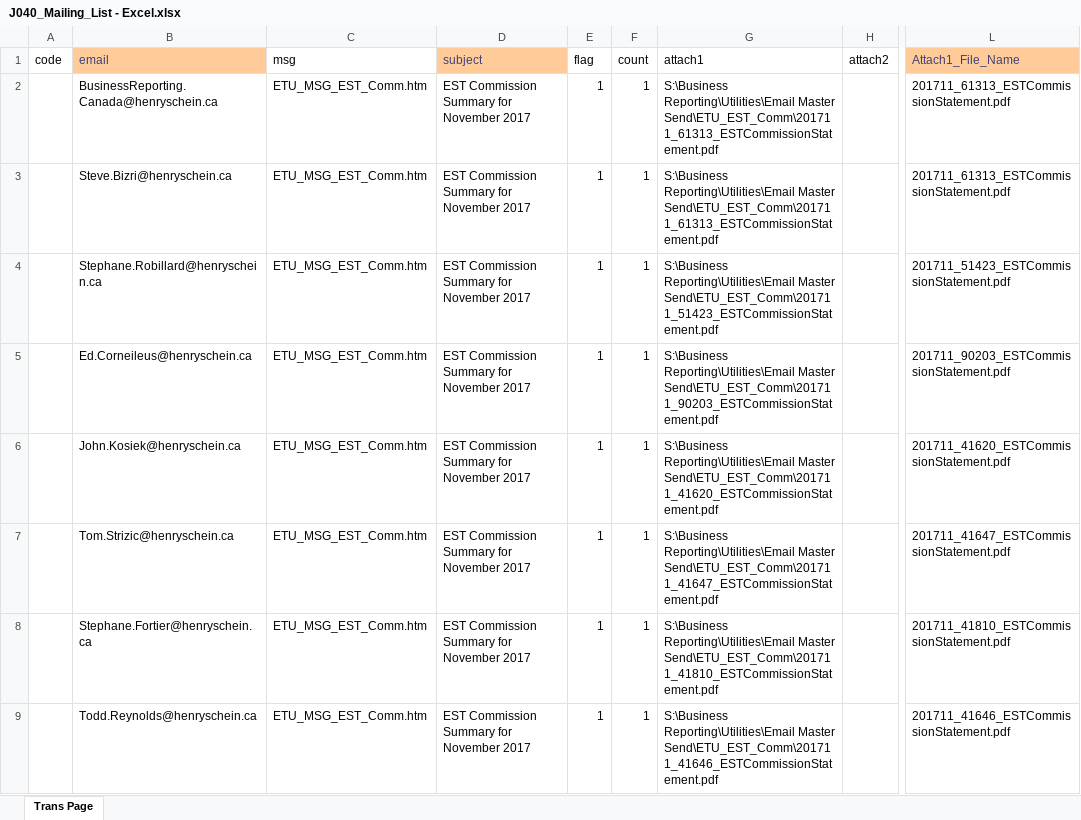
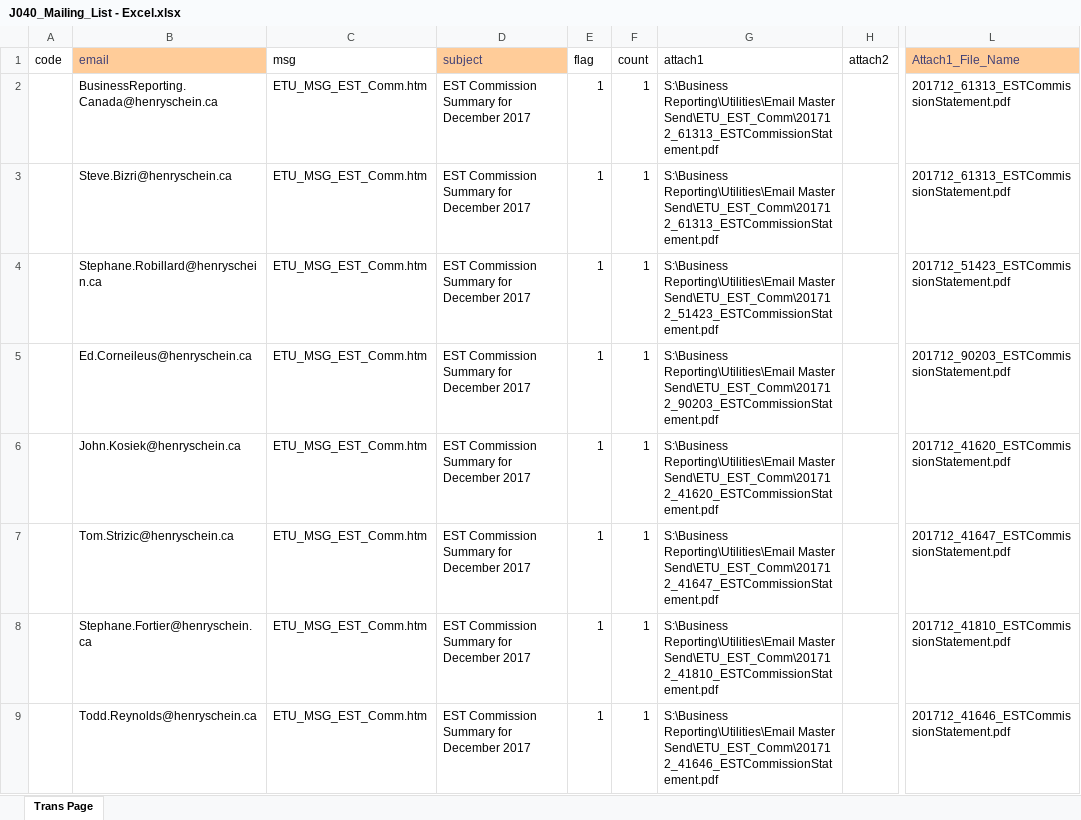
Before and after one commit to HSCanada/BRPoSh, an Excel workbook: BR_Mailer/J040_COM_EST/J040_Mailing_List - Excel.xlsx, sheet Trans Page, drawn as a sheet; only a part is shown, gaps mark what is left out; values as stored, in another font and other column widths than the file's, no borders; the diff covers the shown part only; the diff names each change by its address in the sheet, - before the commit and + after, or states it on an @@ line.

```diff
--- a/BR_Mailer/J040_COM_EST/J040_Mailing_List - Excel.xlsx (sheet Trans Page)
+++ b/BR_Mailer/J040_COM_EST/J040_Mailing_List - Excel.xlsx (sheet Trans Page)
-D2:D9 (subject): EST Commission Summary for November 2017
+D2:D9 (subject): EST Commission Summary for December 2017
-G2:G3 (attach1): …Reporting\Utilities\Email Master Send\ETU_EST_Comm\201711_61313_ESTCommissionStatement.pdf
+G2:G3 (attach1): …Reporting\Utilities\Email Master Send\ETU_EST_Comm\201712_61313_ESTCommissionStatement.pdf
-L2:L3 (Attach1_File_Name): 201711_61313_ESTCommissionStatement.pdf
+L2:L3 (Attach1_File_Name): 201712_61313_ESTCommissionStatement.pdf
-G4 (attach1): …Reporting\Utilities\Email Master Send\ETU_EST_Comm\201711_51423_ESTCommissionStatement.pdf
+G4 (attach1): …Reporting\Utilities\Email Master Send\ETU_EST_Comm\201712_51423_ESTCommissionStatement.pdf
-L4 (Attach1_File_Name): 201711_51423_ESTCommissionStatement.pdf
+L4 (Attach1_File_Name): 201712_51423_ESTCommissionStatement.pdf
-G5 (attach1): …Reporting\Utilities\Email Master Send\ETU_EST_Comm\201711_90203_ESTCommissionStatement.pdf
+G5 (attach1): …Reporting\Utilities\Email Master Send\ETU_EST_Comm\201712_90203_ESTCommissionStatement.pdf
-L5 (Attach1_File_Name): 201711_90203_ESTCommissionStatement.pdf
+L5 (Attach1_File_Name): 201712_90203_ESTCommissionStatement.pdf
-G6 (attach1): …Reporting\Utilities\Email Master Send\ETU_EST_Comm\201711_41620_ESTCommissionStatement.pdf
+G6 (attach1): …Reporting\Utilities\Email Master Send\ETU_EST_Comm\201712_41620_ESTCommissionStatement.pdf
-L6 (Attach1_File_Name): 201711_41620_ESTCommissionStatement.pdf
+L6 (Attach1_File_Name): 201712_41620_ESTCommissionStatement.pdf
-G7 (attach1): …Reporting\Utilities\Email Master Send\ETU_EST_Comm\201711_41647_ESTCommissionStatement.pdf
+G7 (attach1): …Reporting\Utilities\Email Master Send\ETU_EST_Comm\201712_41647_ESTCommissionStatement.pdf
-L7 (Attach1_File_Name): 201711_41647_ESTCommissionStatement.pdf
+L7 (Attach1_File_Name): 201712_41647_ESTCommissionStatement.pdf
-G8 (attach1): …Reporting\Utilities\Email Master Send\ETU_EST_Comm\201711_41810_ESTCommissionStatement.pdf
+G8 (attach1): …Reporting\Utilities\Email Master Send\ETU_EST_Comm\201712_41810_ESTCommissionStatement.pdf
-L8 (Attach1_File_Name): 201711_41810_ESTCommissionStatement.pdf
+L8 (Attach1_File_Name): 201712_41810_ESTCommissionStatement.pdf
-G9 (attach1): …Reporting\Utilities\Email Master Send\ETU_EST_Comm\201711_41646_ESTCommissionStatement.pdf
+G9 (attach1): …Reporting\Utilities\Email Master Send\ETU_EST_Comm\201712_41646_ESTCommissionStatement.pdf
-L9 (Attach1_File_Name): 201711_41646_ESTCommissionStatement.pdf
+L9 (Attach1_File_Name): 201712_41646_ESTCommissionStatement.pdf
```
Also changed, not shown: 2 removed rows and 291 edited cells elsewhere in this sheet, BR_Mailer/J020_DS_FSC_BR/J020_Mailing_List - Excel.xlsx, BR_Mailer/J021_DS_FSC/J021_Mailing_List-Excel.xlsx, 26 other files.
